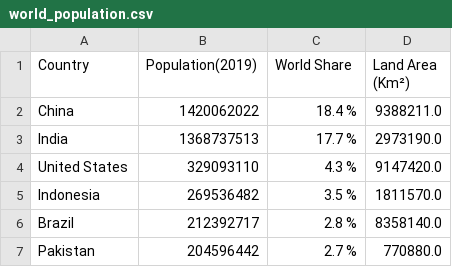
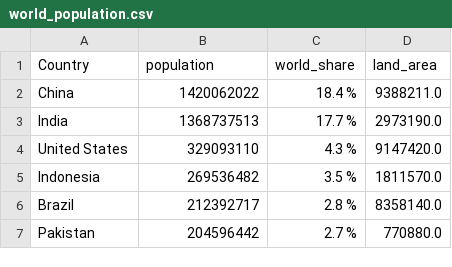
Before and after one commit to EstellaYu/ETL_Project, a CSV file: Output/world_population.csv, drawn as a sheet; only a part is shown.

```diff
--- a/Output/world_population.csv
+++ b/Output/world_population.csv
@@ -1,2 +1,2 @@
-Country,Population(2019),World Share,Land Area (Km²)
+Country,population,world_share,land_area
 China,1420062022,18.4 %,9388211.0
```
Also changed, not shown: Output/GDP_2018.csv, Output/top_100_desination.csv, 6 other files.
